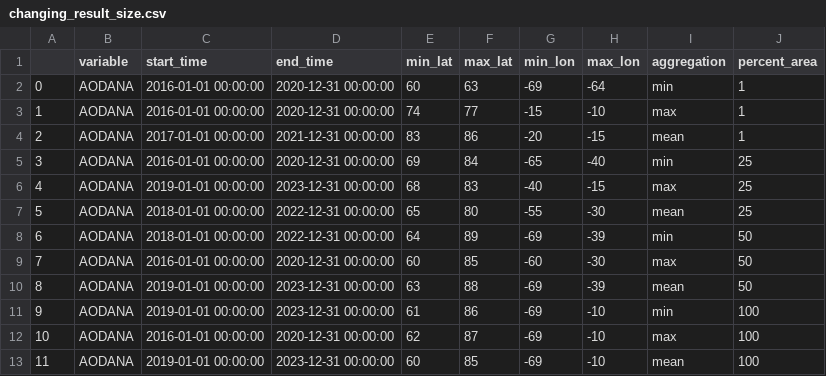
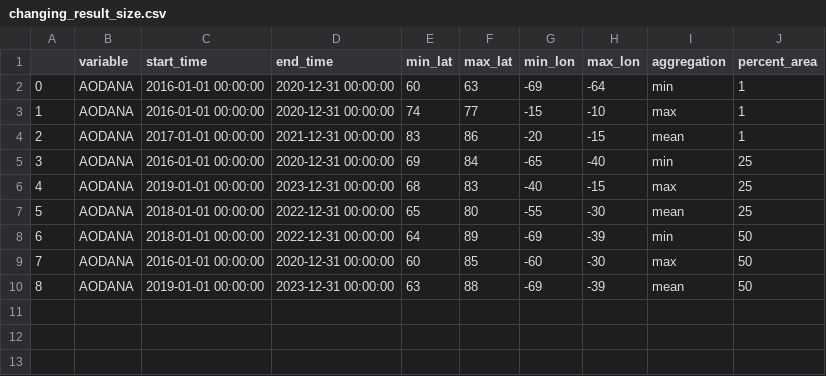
Before and after one commit to iharp3/merra_2, a CSV file: experiments/queries/changing_result_size.csv, drawn as a sheet.

Commit message:
percent area experiment

```diff
--- a/experiments/queries/changing_result_size.csv
+++ b/experiments/queries/changing_result_size.csv
@@ -10,4 +10 @@
 8,AODANA,2019-01-01 00:00:00,2023-12-31 00:00:00,63,88,-69,-39,mean,50
-9,AODANA,2019-01-01 00:00:00,2023-12-31 00:00:00,61,86,-69,-10,min,100
-10,AODANA,2016-01-01 00:00:00,2020-12-31 00:00:00,62,87,-69,-10,max,100
-11,AODANA,2019-01-01 00:00:00,2023-12-31 00:00:00,60,85,-69,-10,mean,100
```
Also changed, not shown: experiments/queries/find_time.csv, 11 other files.
